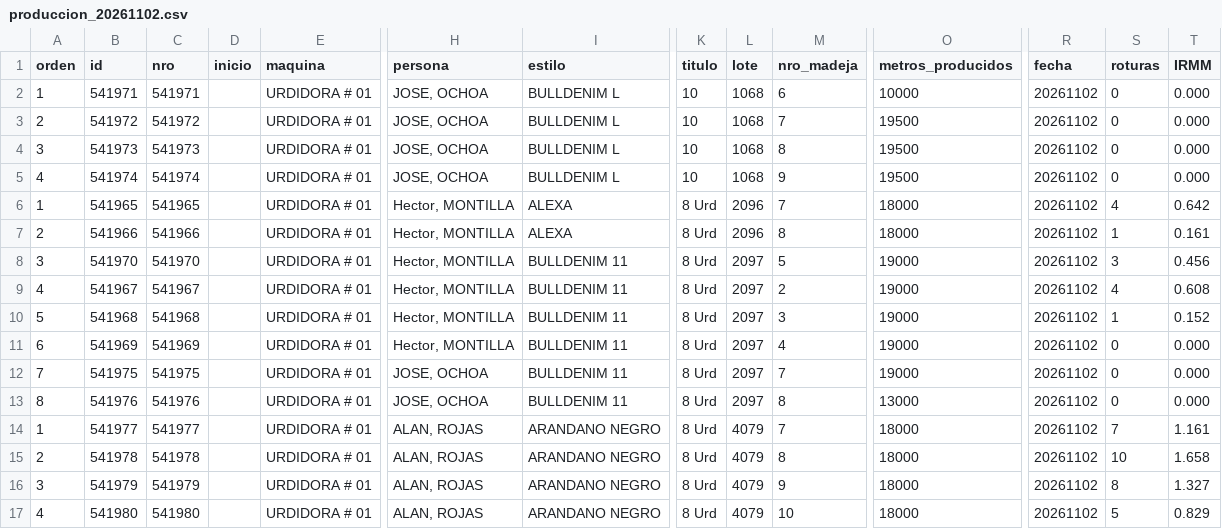
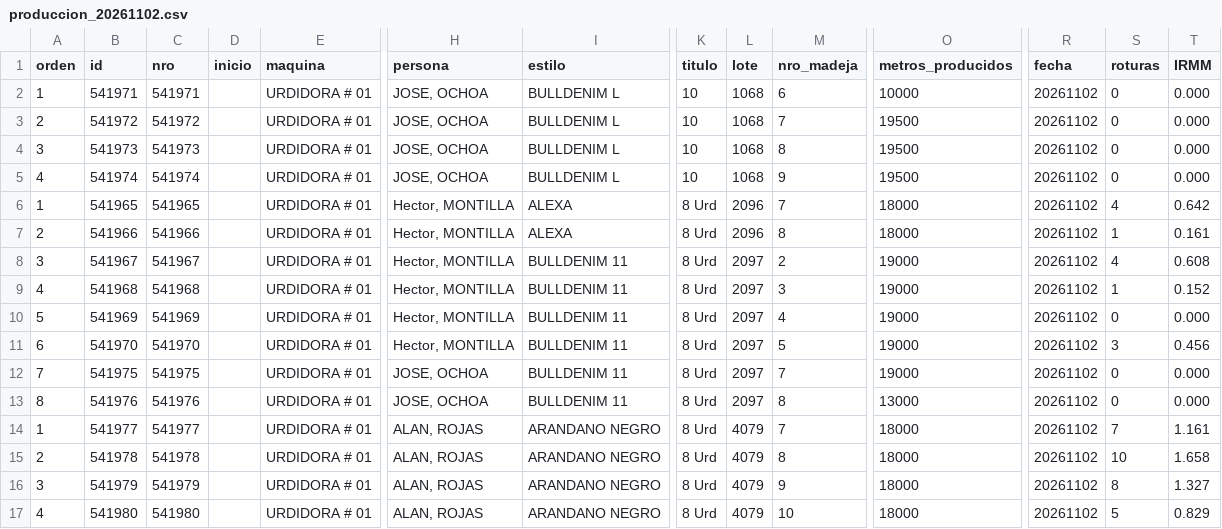
Before and after one commit to fherross3-ops/PH_urdido, a CSV file: data/produccion_20261102.csv, drawn as a sheet; only a part is shown, gaps mark what is left out; removed rows and columns are numbered as before the commit, all else as after; rows hold the shown columns only; the diff names each change by its address in the sheet, - before the commit and + after, or states it on an @@ line.

```diff
--- a/data/produccion_20261102.csv
+++ b/data/produccion_20261102.csv
-row 8: 3 | 541970 | 541970 |  | URDIDORA # 01 | Hector, MONTILLA | BULLDENIM 11 | 8 Urd | 2097 | 5 | 19000 | 20261102 | 3 | 0.456
-A8 (orden): 4
+A8 (orden): 3
-A9 (orden): 5
+A9 (orden): 4
-A10 (orden): 6
+A10 (orden): 5
+row 11: 6 | 541970 | 541970 |  | URDIDORA # 01 | Hector, MONTILLA | BULLDENIM 11 | 8 Urd | 2097 | 5 | 19000 | 20261102 | 3 | 0.456
```
Also changed, not shown: data/produccion_20261101.csv, data/produccion_20261103.csv, 13 other files.
